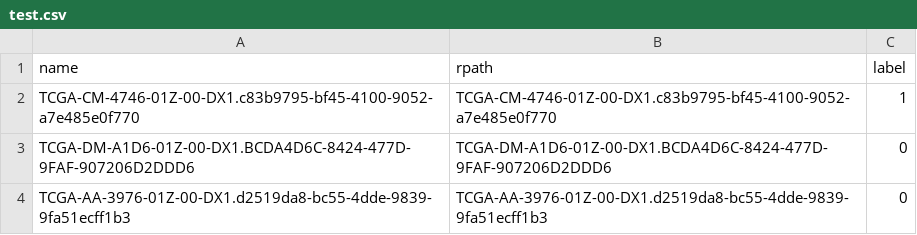
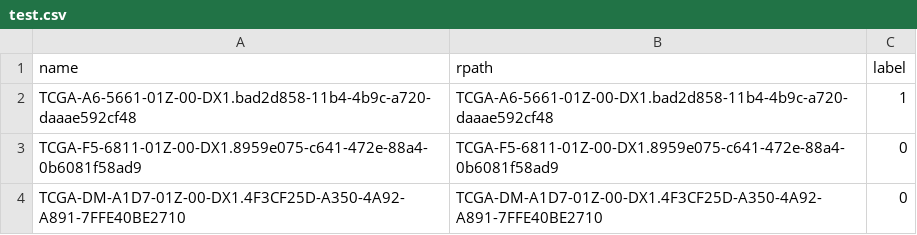
Before and after one commit to yousaf2018/kat-wsi-tcga, a CSV file: test.csv, drawn as a sheet.

```diff
--- a/test.csv
+++ b/test.csv
@@ -1,4 +1,4 @@
 name,rpath,label
-TCGA-CM-4746-01Z-00-DX1.c83b9795-bf45-4100-9052-a7e485e0f770,TCGA-CM-4746-01Z-00-DX1.c83b9795-bf45-4100-9052-a7e485e0f770,1
-TCGA-DM-A1D6-01Z-00-DX1.BCDA4D6C-8424-477D-9FAF-907206D2DDD6,TCGA-DM-A1D6-01Z-00-DX1.BCDA4D6C-8424-477D-9FAF-907206D2DDD6,0
-TCGA-AA-3976-01Z-00-DX1.d2519da8-bc55-4dde-9839-9fa51ecff1b3,TCGA-AA-3976-01Z-00-DX1.d2519da8-bc55-4dde-9839-9fa51ecff1b3,0
+TCGA-A6-5661-01Z-00-DX1.bad2d858-11b4-4b9c-a720-daaae592cf48,TCGA-A6-5661-01Z-00-DX1.bad2d858-11b4-4b9c-a720-daaae592cf48,1
+TCGA-F5-6811-01Z-00-DX1.8959e075-c641-472e-88a4-0b6081f58ad9,TCGA-F5-6811-01Z-00-DX1.8959e075-c641-472e-88a4-0b6081f58ad9,0
+TCGA-DM-A1D7-01Z-00-DX1.4F3CF25D-A350-4A92-A891-7FFE40BE2710,TCGA-DM-A1D7-01Z-00-DX1.4F3CF25D-A350-4A92-A891-7FFE40BE2710,0
```
Also changed, not shown: dataset.csv, train.csv, 1 other file.
